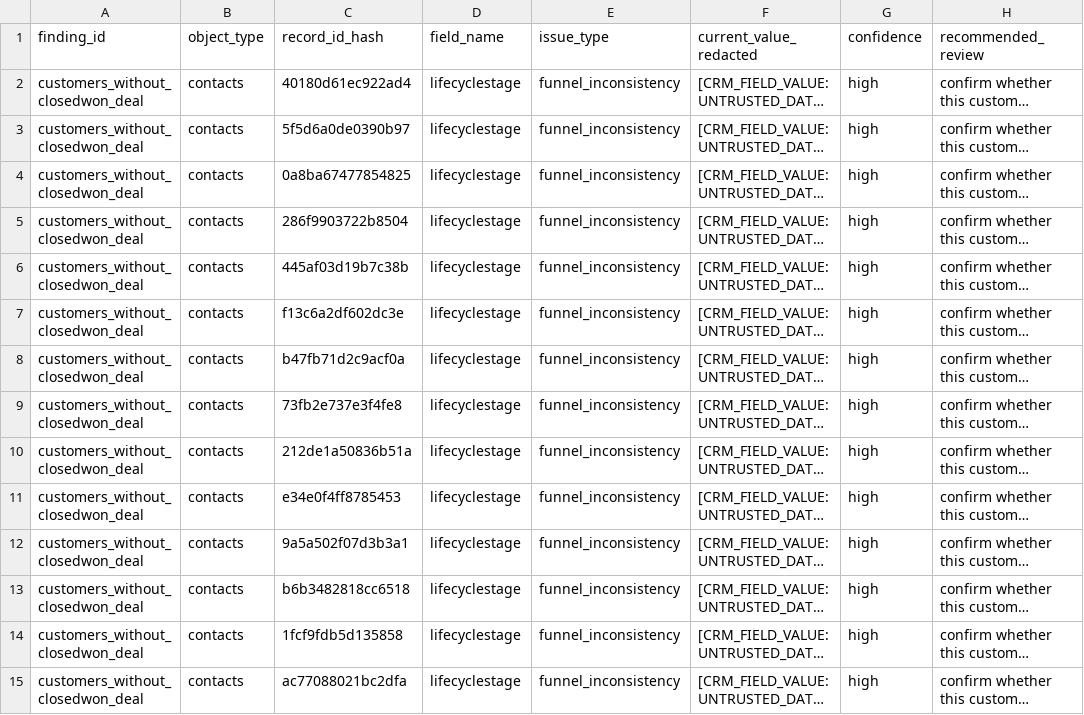
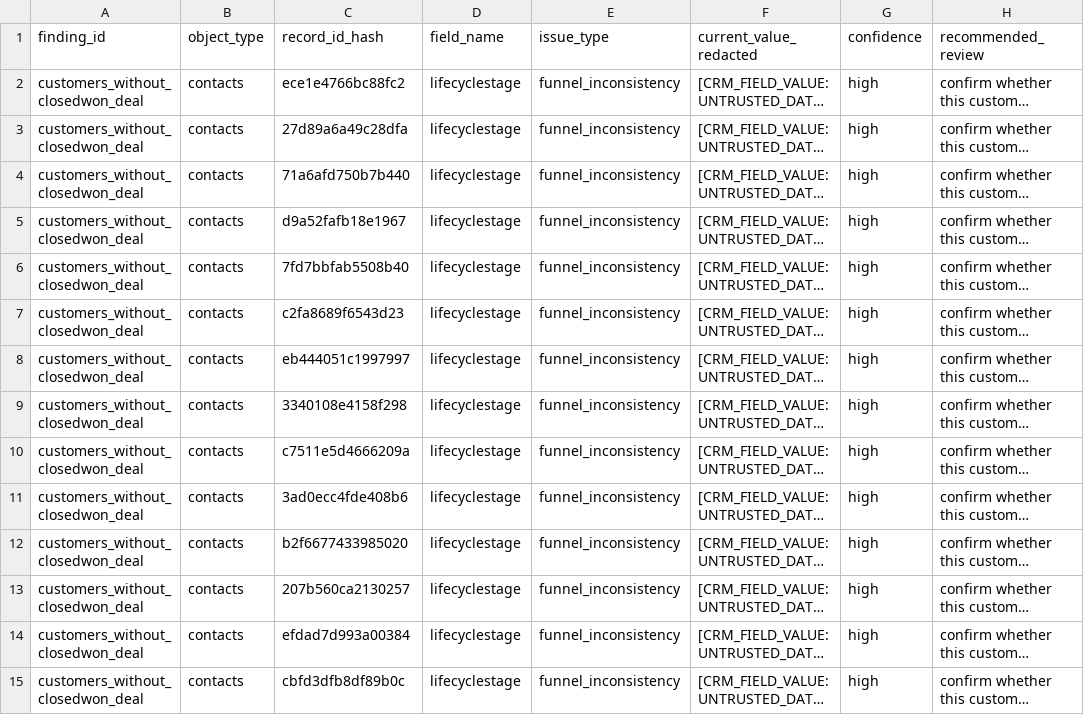
Before and after one commit to AliceEinstein/b2b-growth-audit, a CSV file: packages/crm-trust/examples/mock_midmarket_abm_sales/evidence/lifecycle_funnel.csv, drawn as a sheet; only a part is shown; long unchanged cells end in …; the diff covers the shown part only; the diff names each change by its address in the sheet, - before the commit and + after, or states it on an @@ line.

```diff
--- a/packages/crm-trust/examples/mock_midmarket_abm_sales/evidence/lifecycle_funnel.csv
+++ b/packages/crm-trust/examples/mock_midmarket_abm_sales/evidence/lifecycle_funnel.csv
-C2 (record_id_hash): 40180d61ec922ad4
+C2 (record_id_hash): ece1e4766bc88fc2
-C3 (record_id_hash): 5f5d6a0de0390b97
+C3 (record_id_hash): 27d89a6a49c28dfa
-C4 (record_id_hash): 0a8ba67477854825
+C4 (record_id_hash): 71a6afd750b7b440
-C5 (record_id_hash): 286f9903722b8504
+C5 (record_id_hash): d9a52fafb18e1967
-C6 (record_id_hash): 445af03d19b7c38b
+C6 (record_id_hash): 7fd7bbfab5508b40
-C7 (record_id_hash): f13c6a2df602dc3e
+C7 (record_id_hash): c2fa8689f6543d23
-C8 (record_id_hash): b47fb71d2c9acf0a
+C8 (record_id_hash): eb444051c1997997
-C9 (record_id_hash): 73fb2e737e3f4fe8
+C9 (record_id_hash): 3340108e4158f298
-C10 (record_id_hash): 212de1a50836b51a
+C10 (record_id_hash): c7511e5d4666209a
-C11 (record_id_hash): e34e0f4ff8785453
+C11 (record_id_hash): 3ad0ecc4fde408b6
-C12 (record_id_hash): 9a5a502f07d3b3a1
+C12 (record_id_hash): b2f6677433985020
-C13 (record_id_hash): b6b3482818cc6518
+C13 (record_id_hash): 207b560ca2130257
-C14 (record_id_hash): 1fcf9fdb5d135858
+C14 (record_id_hash): efdad7d993a00384
-C15 (record_id_hash): ac77088021bc2dfa
+C15 (record_id_hash): cbfd3dfb8df89b0c
```
Also changed, not shown: 51 edited cells elsewhere in this file, packages/crm-trust/examples/mock_midmarket_abm_sales/evidence.csv, packages/crm-trust/examples/mock_midmarket_abm_sales/evidence/association_architecture.csv, 30 other files.
